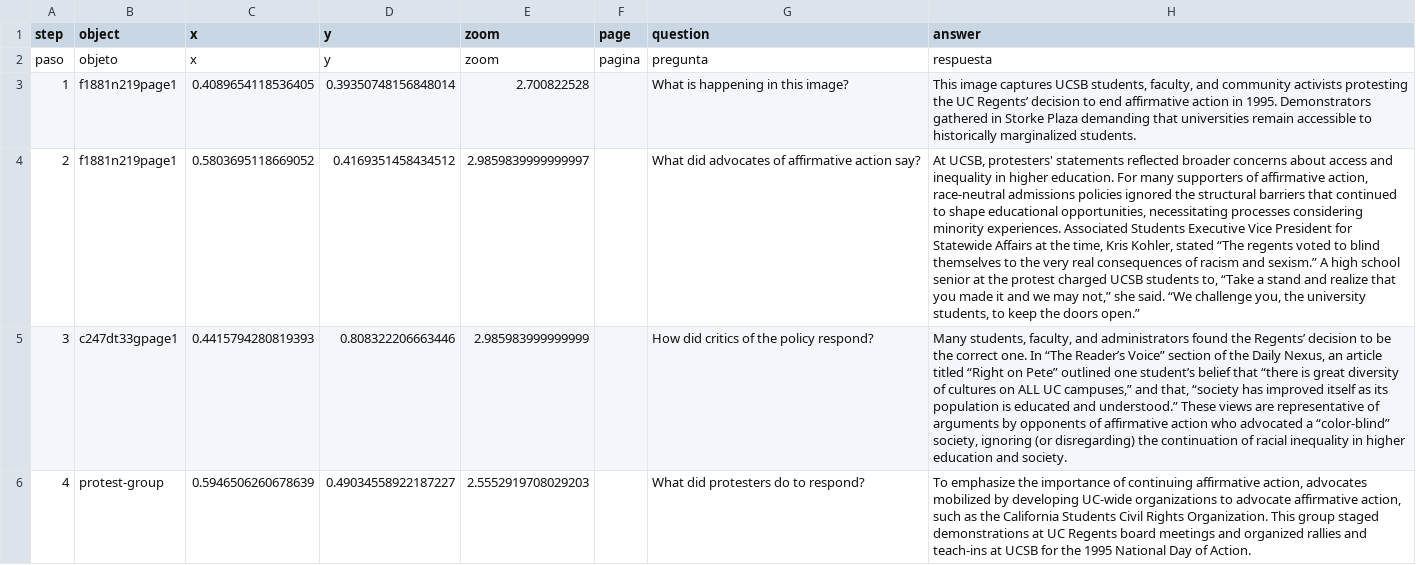
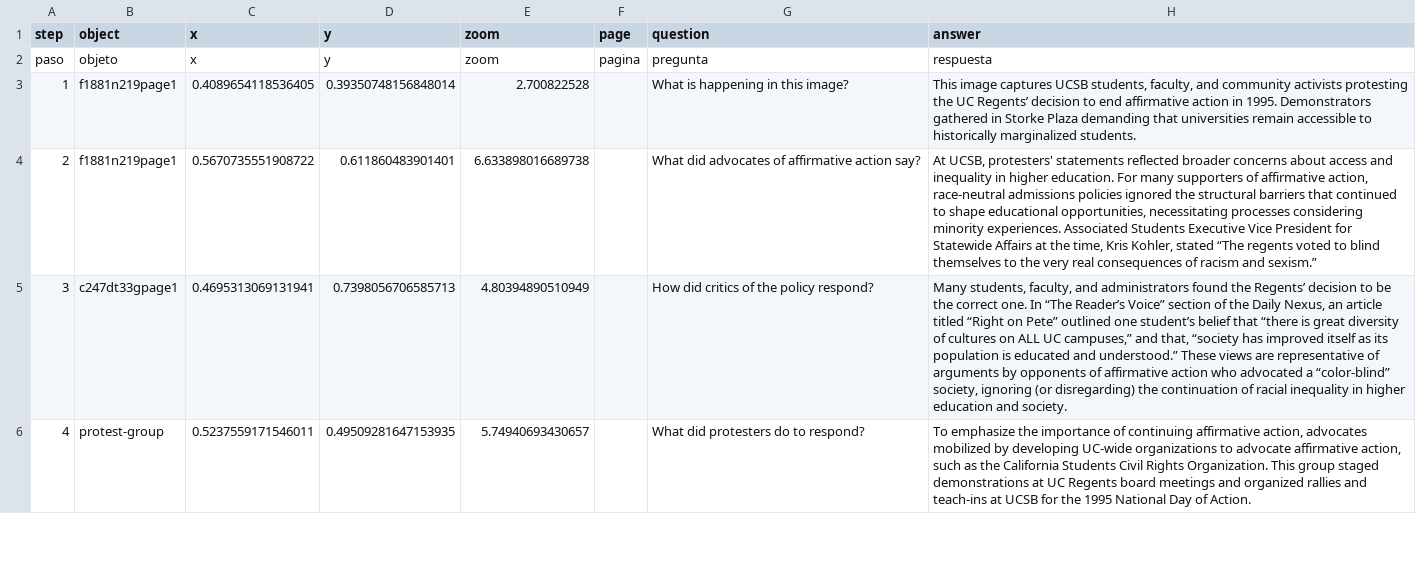
Before and after one commit to isabellakillion/telar-example, a CSV file: telar-content/spreadsheets/keep-the-doors-jz33.csv, drawn as a sheet; only a part is shown; the diff covers the shown part only; the diff names each change by its address in the sheet, - before the commit and + after, or states it on an @@ line.

```diff
--- a/telar-content/spreadsheets/keep-the-doors-jz33.csv
+++ b/telar-content/spreadsheets/keep-the-doors-jz33.csv
-C4 (x): 0.5803695118669052
+C4 (x): 0.5670735551908722
-D4 (y): 0.4169351458434512
+D4 (y): 0.611860483901401
-E4 (zoom): 2.9859839999999997
+E4 (zoom): 6.633898016689738
-H4 (answer): …and sexism.” A high school senior at the protest charged UCSB students to, “Take a stand and realize that you made it and we may not,” she said. “We challenge you, the university students, to keep the doors open.”
+H4 (answer): …and sexism.”
-C5 (x): 0.4415794280819393
+C5 (x): 0.4695313069131941
-D5 (y): 0.808322206663446
+D5 (y): 0.7398056706585713
-E5 (zoom): 2.985983999999999
+E5 (zoom): 4.80394890510949
-C6 (x): 0.5946506260678639
+C6 (x): 0.5237559171546011
-D6 (y): 0.49034558922187227
+D6 (y): 0.49509281647153935
-E6 (zoom): 2.5552919708029203
+E6 (zoom): 5.74940693430657
```
Also changed, not shown: 1 added row, 3 edited cells and row numbers in column A elsewhere in this file, telar-content/spreadsheets/glossary.csv, telar-content/spreadsheets/objects.csv, 3 other files.
